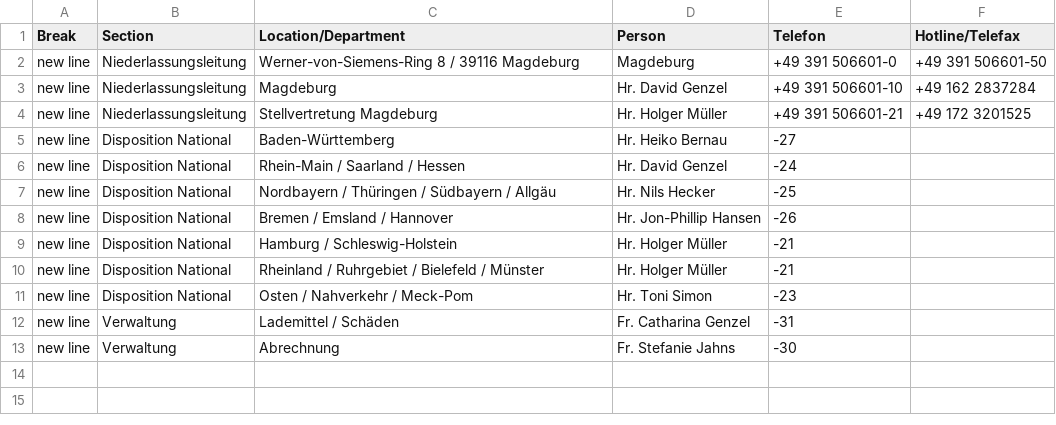
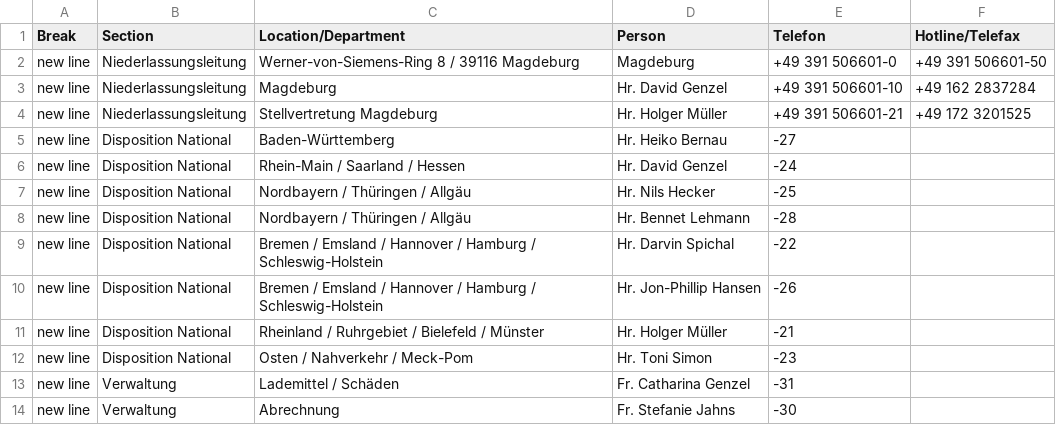
Before and after one commit to NeufraIT/neufra.eu, a CSV file: src/assets/files/locations/Personal DE.xlsx - MAG.csv, drawn as a sheet.

```diff
--- a/src/assets/files/locations/Personal DE.xlsx - MAG.csv
+++ b/src/assets/files/locations/Personal DE.xlsx - MAG.csv
@@ -6,5 +6,6 @@ new line,Disposition National,Baden-Württemberg ,Hr. Heiko Bernau ,-27,
 new line,Disposition National,Rhein-Main / Saarland / Hessen,Hr. David Genzel ,-24,
-new line,Disposition National,Nordbayern / Thüringen / Südbayern / Allgäu,Hr. Nils Hecker ,-25,
-new line,Disposition National,Bremen / Emsland / Hannover ,Hr. Jon-Phillip Hansen ,-26,
-new line,Disposition National,Hamburg / Schleswig-Holstein ,Hr. Holger Müller ,-21,
+new line,Disposition National,Nordbayern / Thüringen / Allgäu,Hr. Nils Hecker ,-25,
+new line,Disposition National,Nordbayern / Thüringen / Allgäu,Hr. Bennet Lehmann ,-28,
+new line,Disposition National,Bremen / Emsland / Hannover / Hamburg / Schleswig-Holstein,Hr. Darvin Spichal ,-22,
+new line,Disposition National,Bremen / Emsland / Hannover / Hamburg / Schleswig-Holstein,Hr. Jon-Phillip Hansen ,-26,
 new line,Disposition National,Rheinland / Ruhrgebiet / Bielefeld / Münster ,Hr. Holger Müller ,-21,
```
Also changed, not shown: 2 other files.
